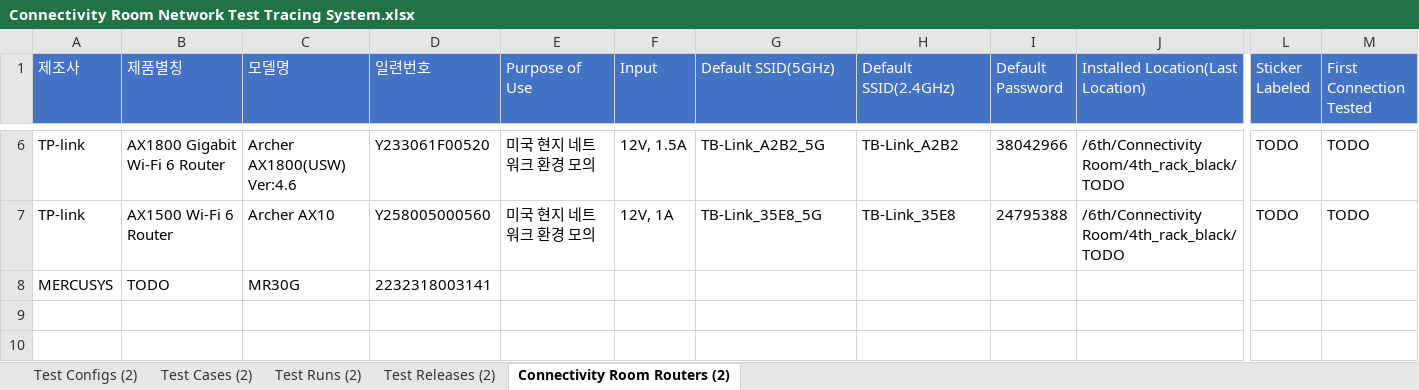
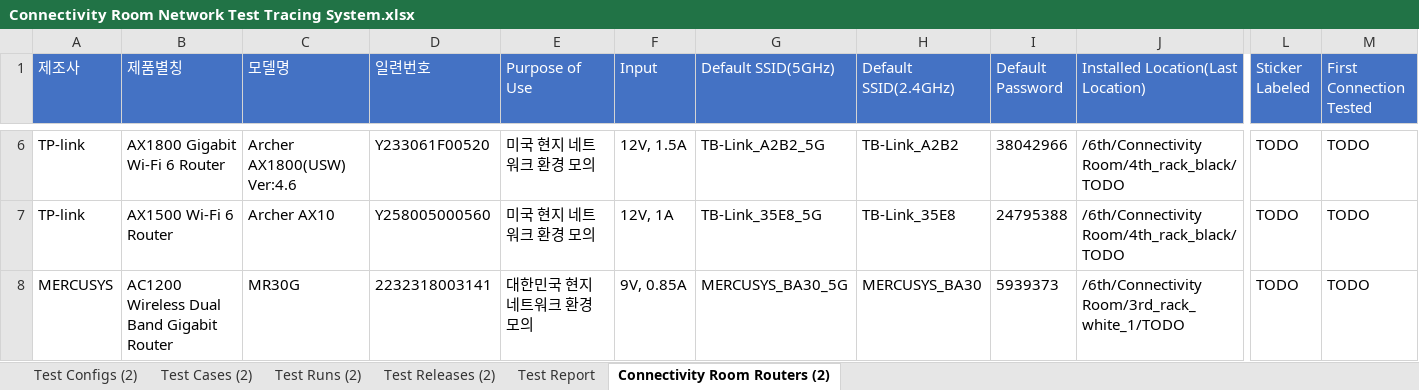
Before and after one commit to PARK4139/product_test_tracing_system, an Excel workbook: docs/Connectivity Room Network Test Tracing System.xlsx, sheet Connectivity Room Routers (2), drawn as a sheet; only a part is shown, gaps mark what is left out; values as stored, in another font and other column widths than the file's, no borders; conditional formats not drawn; removed rows and columns are numbered as before the commit, all else as after; rows hold the shown columns only; the diff names each change by its address in the sheet, - before the commit and + after, or states it on an @@ line.

```diff
--- a/docs/Connectivity Room Network Test Tracing System.xlsx (sheet Connectivity Room Routers (2))
+++ b/docs/Connectivity Room Network Test Tracing System.xlsx (sheet Connectivity Room Routers (2))
+sheet tab: Test Report
-row 8: MERCUSYS | TODO | MR30G | 2232318003141
+row 8: MERCUSYS | AC1200 Wireless Dual Band Gigabit Router | MR30G | 2232318003141 | 대한민국 현지 네트워크 환경 모의 | 9V, 0.85A | MERCUSYS_BA30_5G | MERCUSYS_BA30 | 5939373 | /6th/Connectivity Room/3rd_rack_white_1/TODO | TODO | TODO
```
Also changed, not shown: sheet Test Releases (2), sheet Test Configs (2), sheet Test Cases (2), sheet Test Runs (2), 1 other file.
